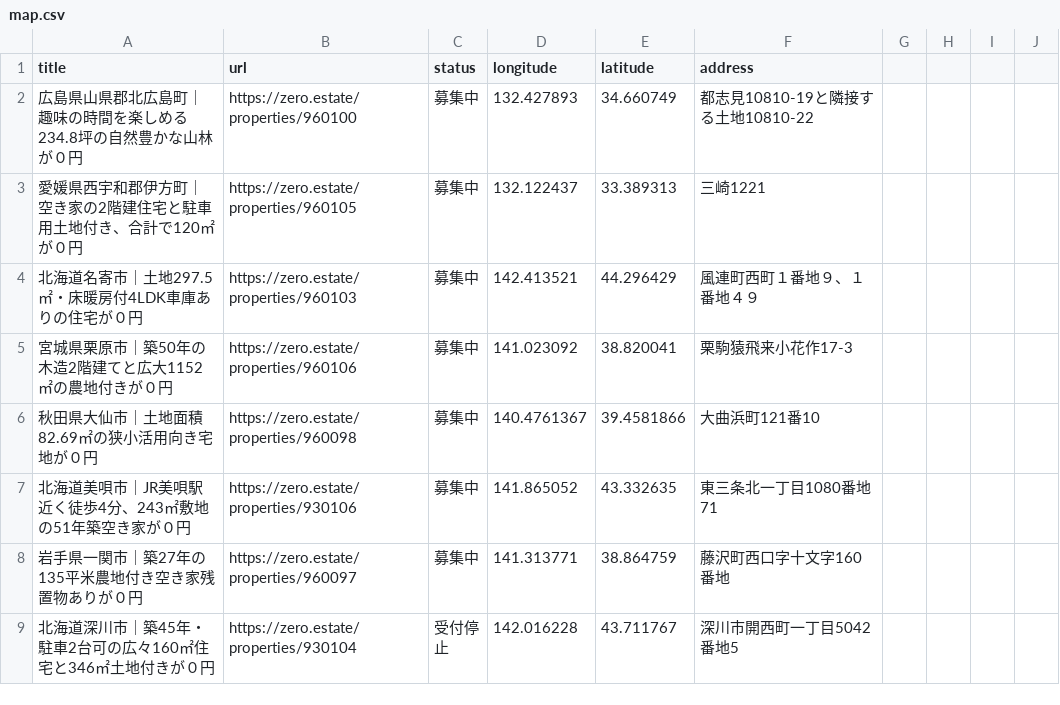
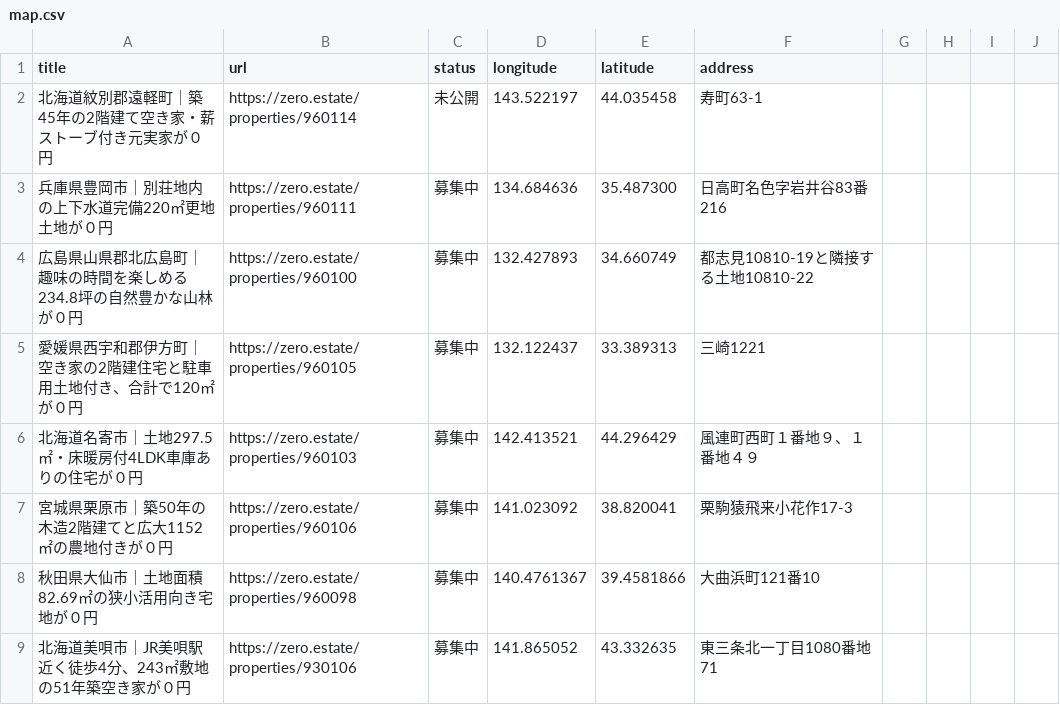
Before and after one commit to 5ym/zero-owner, a CSV file: map.csv, drawn as a sheet; only a part is shown; the shorter side is filled out with more unchanged rows.

```diff
--- a/map.csv
+++ b/map.csv
@@ -1,2 +1,4 @@
 title,url,status,longitude,latitude,address
+"北海道紋別郡遠軽町｜築45年の2階建て空き家・薪ストーブ付き元実家が０円",https://zero.estate/properties/960114,未公開,143.522197,44.035458,寿町63-1
+"兵庫県豊岡市｜別荘地内の上下水道完備220㎡更地土地が０円",https://zero.estate/properties/960111,募集中,134.684636,35.487300,日高町名色字岩井谷83番216
 "広島県山県郡北広島町｜趣味の時間を楽しめる234.8坪の自然豊かな山林が０円",https://zero.estate/properties/960100,募集中,132.427893,34.660749,都志見10810-19と隣接する土地10810-22
```
